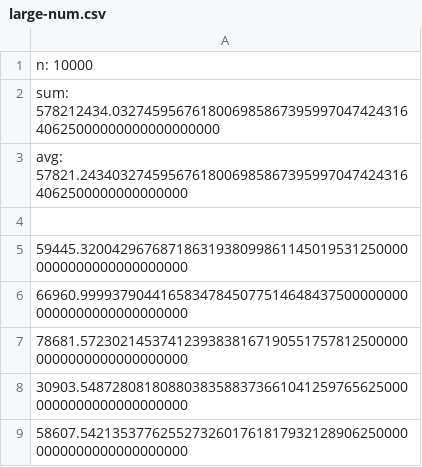
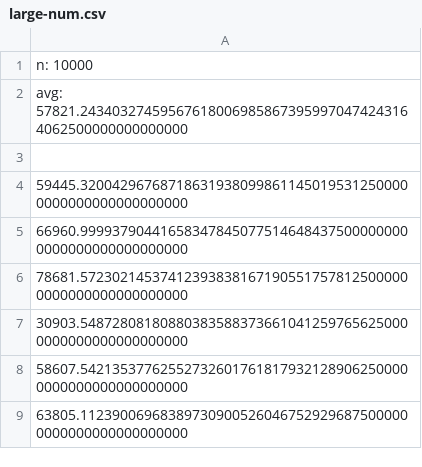
Before and after one commit to kirkatia98/doubles, a CSV file: traces/large-num.csv, drawn as a sheet; only a part is shown; the shorter side is filled out with more unchanged rows; the diff names each change by its address in the sheet, - before the commit and + after, or states it on an @@ line.

```diff
--- a/traces/large-num.csv
+++ b/traces/large-num.csv
-row 2: sum: 578212434.032745956761800698586739599704742431640625000000000000000000
```
Also changed, not shown: traces/gauss-giant.csv, traces/sine-giant.csv, 10 other files.
